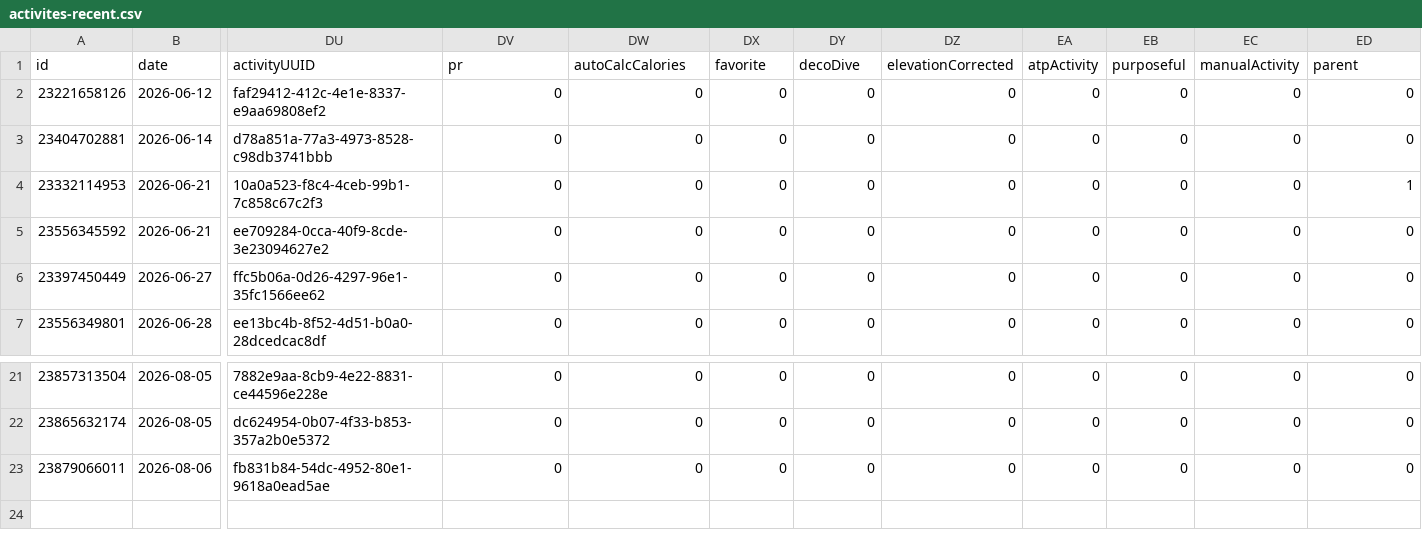
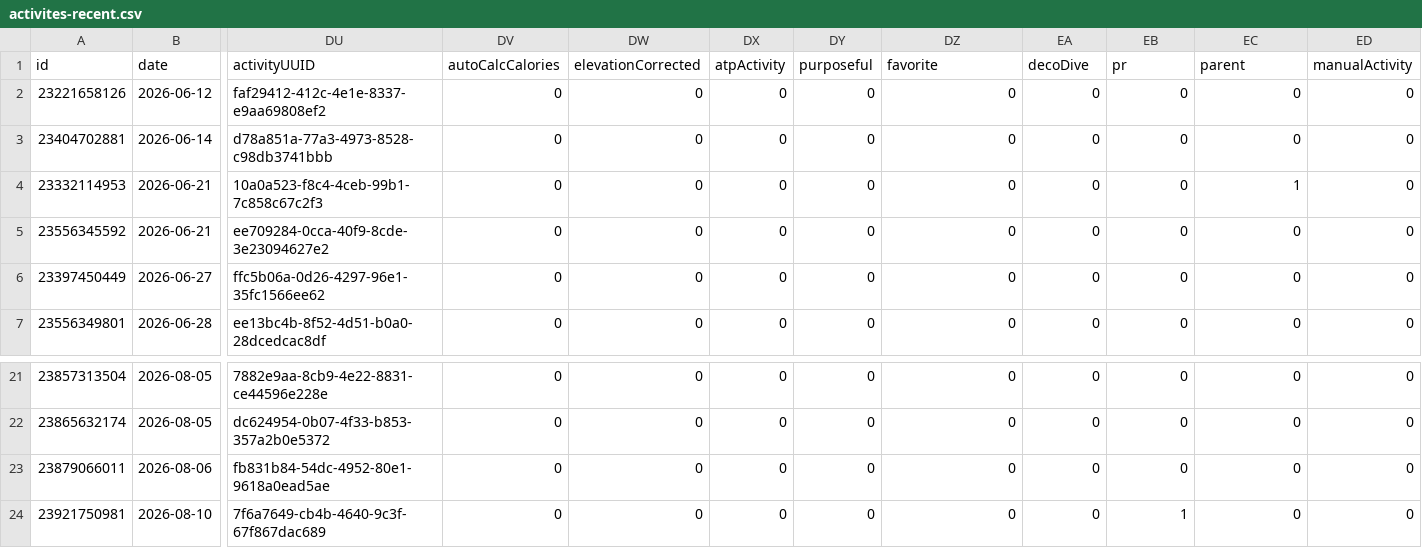
Before and after one commit to nicolasmahut-ui/garmin-data-frere, a CSV file: activites-recent.csv, drawn as a sheet; only a part is shown, gaps mark what is left out; rows hold the shown columns only; the diff names each change by its address in the sheet, - before the commit and + after, or states it on an @@ line.

Commit message:
activites recentes 2026-08-10 12:00

```diff
--- a/activites-recent.csv
+++ b/activites-recent.csv
-DV1: pr
+DV1: autoCalcCalories
-DW1: autoCalcCalories
+DW1: elevationCorrected
-DX1: favorite
+DX1: atpActivity
-DY1: decoDive
+DY1: purposeful
-DZ1: elevationCorrected
+DZ1: favorite
-EA1: atpActivity
+EA1: decoDive
-EB1: purposeful
+EB1: pr
-EC1: manualActivity
+EC1: parent
-ED1: parent
+ED1: manualActivity
-EC4 (parent): 0
+EC4 (parent): 1
-ED4 (manualActivity): 1
+ED4 (manualActivity): 0
+row 24: 23921750981 | 2026-08-10 | 7f6a7649-cb4b-4640-9c3f-67f867dac689 | 0 | 0 | 0 | 0 | 0 | 0 | 1 | 0 | 0
```
